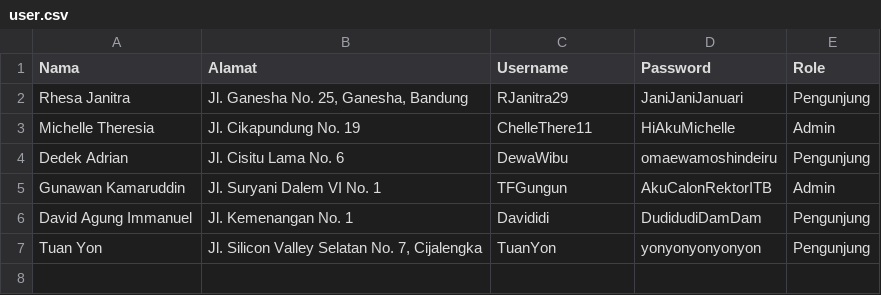
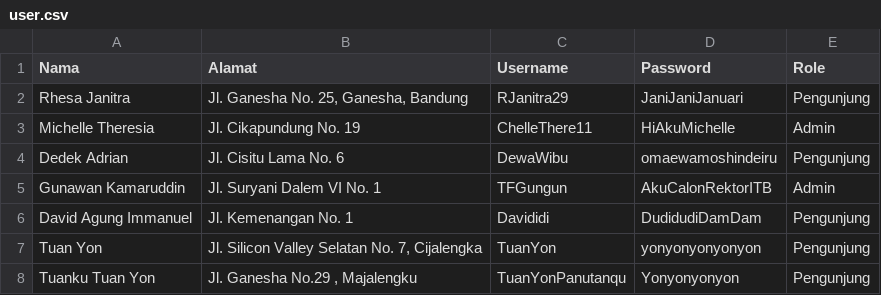
Before and after one commit to TFGungun/Tubes-Daspro, a CSV file: user.csv, drawn as a sheet; the diff names each change by its address in the sheet, - before the commit and + after, or states it on an @@ line.

```diff
--- a/user.csv
+++ b/user.csv
+row 8: Tuanku Tuan Yon | Jl. Ganesha No.29 , Majalengku | TuanYonPanutanqu | Yonyonyonyon | Pengunjung
```
Also changed, not shown: buku.csv, peminjaman.csv, 12 other files.
